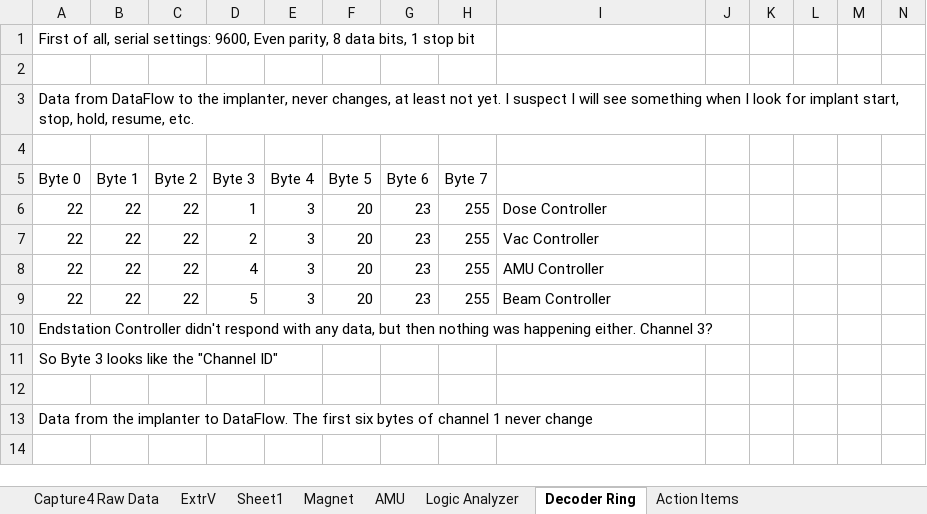
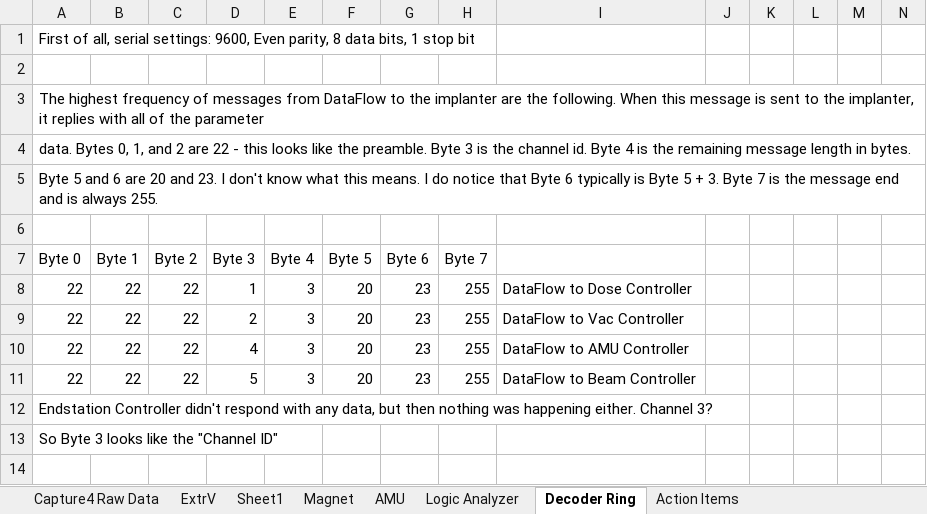
Before and after one commit to dmrossman/DataFlow, an Excel workbook: Decoder Ring.xlsx, sheet Decoder Ring, drawn as a sheet; only a part is shown; the shorter side is filled out with more unchanged rows; values as stored, in another font and other column widths than the file's, no borders; addresses are those after the commit; the diff covers the shown part only; the diff names each change by its address in the sheet, - before the commit and + after, or states it on an @@ line.

Commit message:
Decoder ring updates for Dose.

```diff
--- a/Decoder Ring.xlsx (sheet Decoder Ring)
+++ b/Decoder Ring.xlsx (sheet Decoder Ring)
-A3 (Byte 0): Data from DataFlow to the implanter, never changes, at least not yet. I suspect I will see something when I look for implant start, stop, hold, resume, etc.
+A3 (Byte 0): The highest frequency of messages from DataFlow to the implanter are the following. When this message is sent to the implanter, it replies with all of the parameter
+row 4: data. Bytes 0, 1, and 2 are 22 - this looks like the preamble. Byte 3 is the channel id. Byte 4 is the remaining message length in bytes.
+row 5: Byte 5 and 6 are 20 and 23. I don't know what this means. I do notice that Byte 6 typically is Byte 5 + 3. Byte 7 is the message end and is always 255.
-I8: Dose Controller
+I8: DataFlow to Dose Controller
-I9: Vac Controller
+I9: DataFlow to Vac Controller
-I10: AMU Controller
+I10: DataFlow to AMU Controller
-I11: Beam Controller
+I11: DataFlow to Beam Controller
```
Also changed, not shown: 14 added rows and 2 edited cells elsewhere in this sheet, sheet Action Items, charts or pictures, 1 other file.
